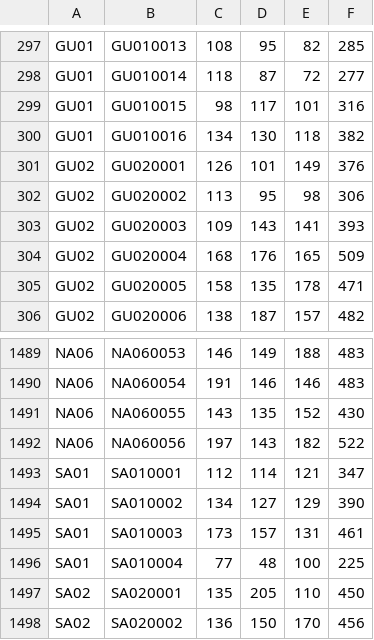
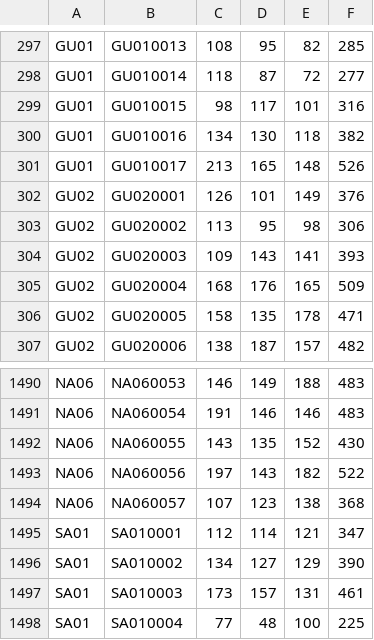
Before and after one commit to takehiko2324/ranking2026, a CSV file: check.csv, drawn as a sheet; only a part is shown, gaps mark what is left out; the shorter side is filled out with more unchanged rows.

Commit message:
Update check.csv from FileMaker

```diff
--- a/check.csv
+++ b/check.csv
@@ -300,2 +300,3 @@
 "GU01","GU010016","134","130","118","382"
+"GU01","GU010017","213","165","148","526"
 "GU02","GU020001","126","101","149","376"
@@ -1492,2 +1493,3 @@
 "NA06","NA060056","197","143","182","522"
+"NA06","NA060057","107","123","138","368"
 "SA01","SA010001","112","114","121","347"
```
